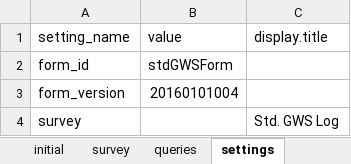
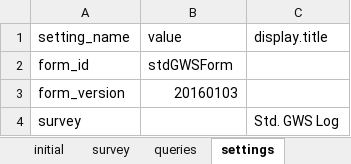
Before and after one commit to asif-iqbal/app-designer, an Excel workbook: app/config/tables/stdGWSForm/forms/stdGWSForm/stdGWSForm.xlsx, sheet settings, drawn as a sheet; values as stored, in another font and other column widths than the file's, no borders; charts and pictures not drawn; the diff names each change by its address in the sheet, - before the commit and + after, or states it on an @@ line.

```diff
--- a/app/config/tables/stdGWSForm/forms/stdGWSForm/stdGWSForm.xlsx (sheet settings)
+++ b/app/config/tables/stdGWSForm/forms/stdGWSForm/stdGWSForm.xlsx (sheet settings)
-B3 (value): 20160101004
+B3 (value): 20160103
```
Also changed, not shown: sheet survey, app/config/tables/constructionForm/forms/constructionForm/constructionForm.xlsx, app/config/tables/notesSubform/forms/notesSubform/notesSubform.xlsx, 26 other files.
